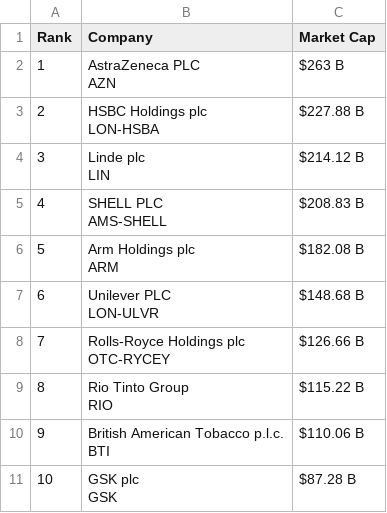
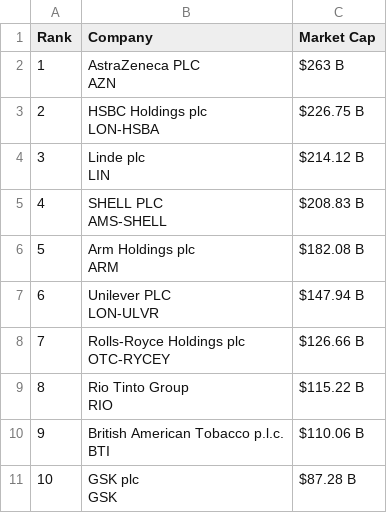
Before and after one commit to ayeeff/marketcap, a CSV file: data/united-kingdom_top_companies.csv, drawn as a sheet.

```diff
--- a/data/united-kingdom_top_companies.csv
+++ b/data/united-kingdom_top_companies.csv
@@ -3,4 +3,4 @@ Rank,Company,Market Cap
 AZN",$263 B
-2,"HSBC Holdings plc
-LON-HSBA",$227.88 B
+2,"HSBC Holdings plc
+LON-HSBA",$226.75 B
 3,"Linde plc
@@ -11,4 +11,4 @@ AMS-SHELL",$208.83 B
 ARM",$182.08 B
-6,"Unilever PLC
-LON-ULVR",$148.68 B
+6,"Unilever PLC
+LON-ULVR",$147.94 B
 7,"Rolls-Royce Holdings plc
```
